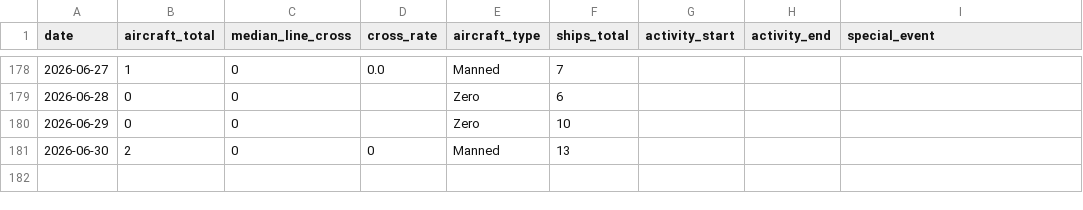
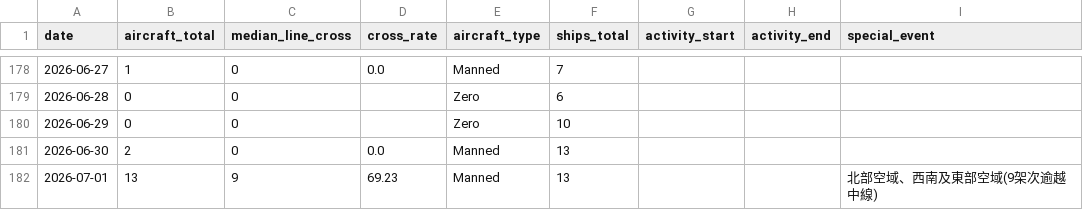
Before and after one commit to lioneer32232002-commits/pla-tracker, a CSV file: data/records.csv, drawn as a sheet; only a part is shown, gaps mark what is left out.

```diff
--- a/data/records.csv
+++ b/data/records.csv
@@ -199,2 +199,3 @@ date,aircraft_total,median_line_cross,cross_rate,aircraft_type,ships_total,activ
 2026-06-29,0,0,,Zero,10,,,
-2026-06-30,2,0,0,Manned,13,,,
+2026-06-30,2,0,0.0,Manned,13,,,
+2026-07-01,13,9,69.23,Manned,13,,,北部空域、西南及東部空域(9架次逾越中線)
```
Also changed, not shown: 14 other files.
